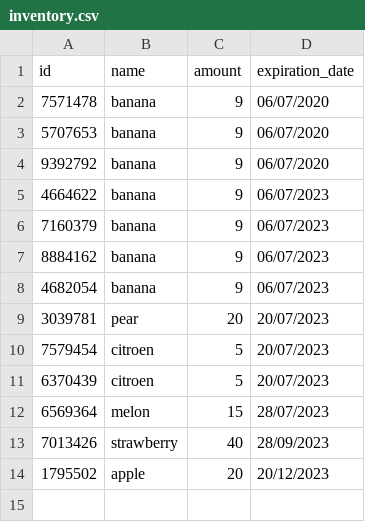
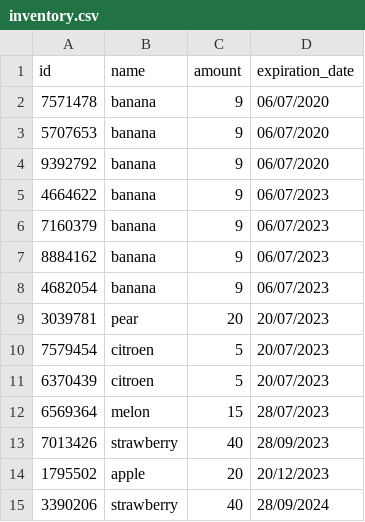
Before and after one commit to BADijkman/Super_Py, a CSV file: csv/inventory.csv, drawn as a sheet; the diff names each change by its address in the sheet, - before the commit and + after, or states it on an @@ line.

```diff
--- a/csv/inventory.csv
+++ b/csv/inventory.csv
+row 15: 3390206 | strawberry | 40 | 28/09/2024
```
Also changed, not shown: csv/purchase.csv, 4 other files.
